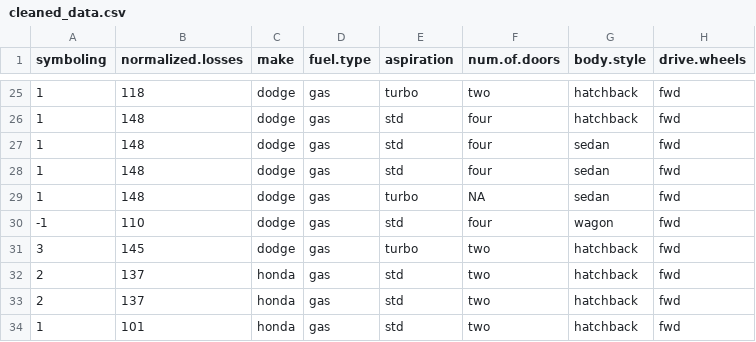
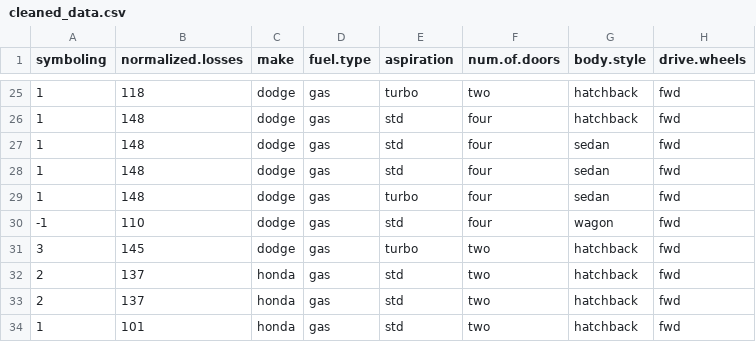
Before and after one commit to Idontker/MVA-Final-Project, a CSV file: cleaned_data.csv, drawn as a sheet; only a part is shown, gaps mark what is left out; the diff covers the shown part only; the diff names each change by its address in the sheet, - before the commit and + after, or states it on an @@ line.

```diff
--- a/cleaned_data.csv
+++ b/cleaned_data.csv
-F29 (num.of.doors): NA
+F29 (num.of.doors): four
```
Also changed, not shown: 17 edited cells elsewhere in this file, 3 other files.
